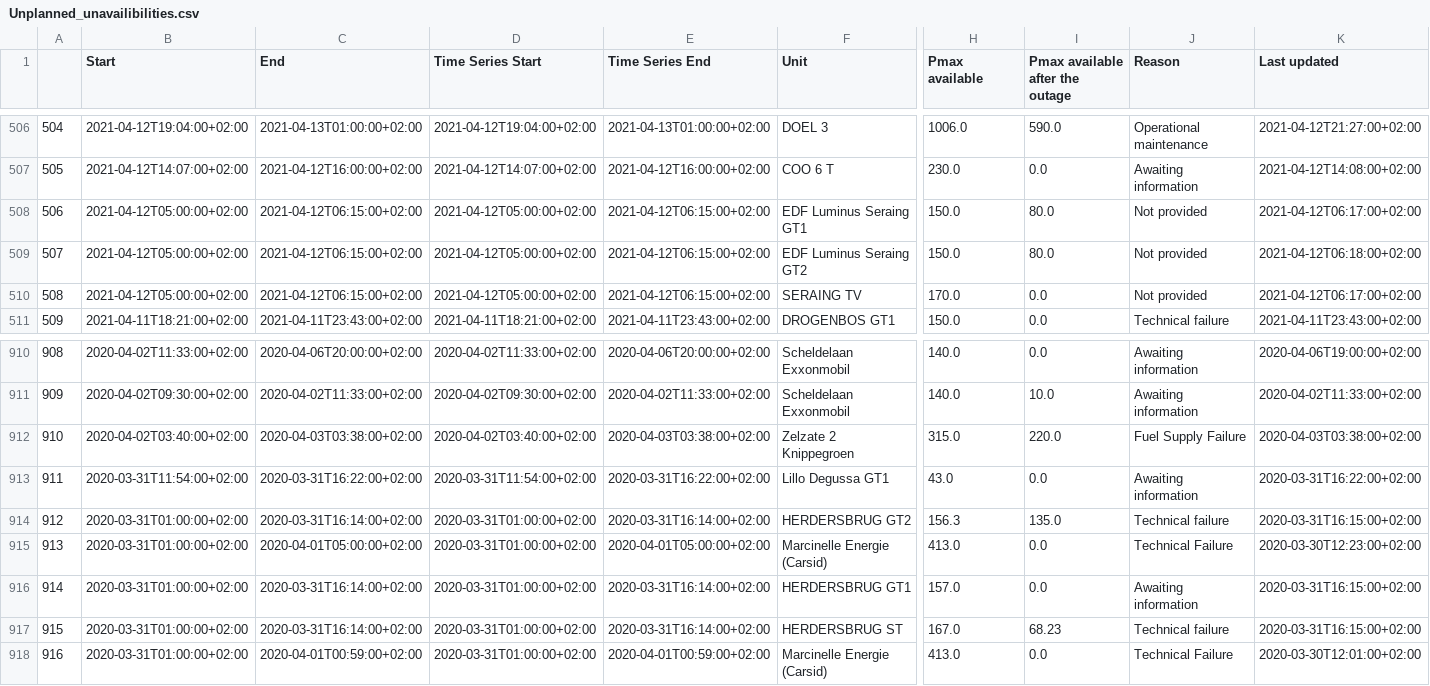
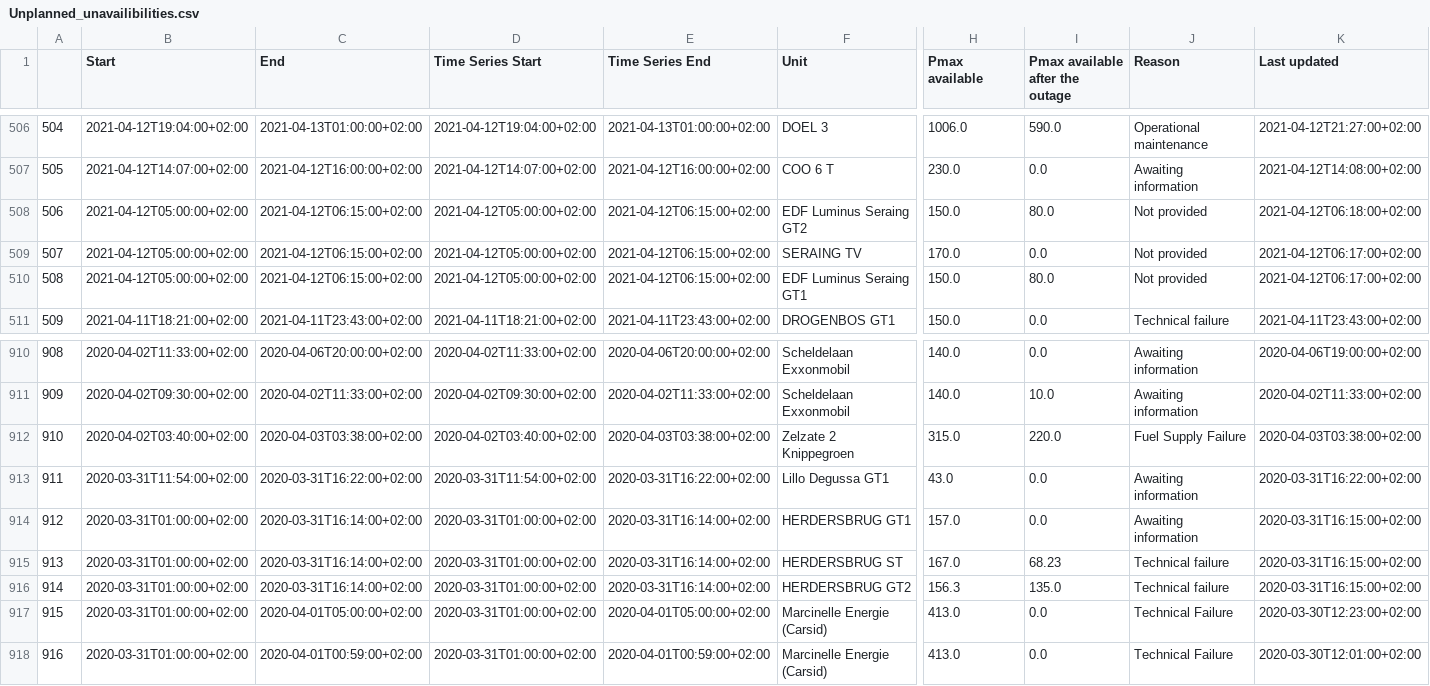
Before and after one commit to journinho/elia-opendata, a CSV file: Unplanned_unavailibilities.csv, drawn as a sheet; only a part is shown, gaps mark what is left out; the diff covers the shown part only; the diff names each change by its address in the sheet, - before the commit and + after, or states it on an @@ line.

Commit message:
Latest data: Fri Aug 26 18:01:01 UTC 2022

```diff
--- a/Unplanned_unavailibilities.csv
+++ b/Unplanned_unavailibilities.csv
-F508 (Unit): EDF Luminus Seraing GT1
+F508 (Unit): EDF Luminus Seraing GT2
-K508 (Last updated): 2021-04-12T06:17:00+02:00
+K508 (Last updated): 2021-04-12T06:18:00+02:00
-F509 (Unit): EDF Luminus Seraing GT2
+F509 (Unit): SERAING TV
-H509 (Pmax available): 150.0
+H509 (Pmax available): 170.0
-I509 (Pmax available after the outage): 80.0
+I509 (Pmax available after the outage): 0.0
-K509 (Last updated): 2021-04-12T06:18:00+02:00
+K509 (Last updated): 2021-04-12T06:17:00+02:00
-F510 (Unit): SERAING TV
+F510 (Unit): EDF Luminus Seraing GT1
-H510 (Pmax available): 170.0
+H510 (Pmax available): 150.0
-I510 (Pmax available after the outage): 0.0
+I510 (Pmax available after the outage): 80.0
-F914 (Unit): HERDERSBRUG GT2
+F914 (Unit): HERDERSBRUG GT1
-H914 (Pmax available): 156.3
+H914 (Pmax available): 157.0
-I914 (Pmax available after the outage): 135.0
+I914 (Pmax available after the outage): 0.0
-J914 (Reason): Technical failure
+J914 (Reason): Awaiting information
-C915 (End): 2020-04-01T05:00:00+02:00
+C915 (End): 2020-03-31T16:14:00+02:00
-E915 (Time Series End): 2020-04-01T05:00:00+02:00
+E915 (Time Series End): 2020-03-31T16:14:00+02:00
-F915 (Unit): Marcinelle Energie (Carsid)
+F915 (Unit): HERDERSBRUG ST
-H915 (Pmax available): 413.0
+H915 (Pmax available): 167.0
-I915 (Pmax available after the outage): 0.0
+I915 (Pmax available after the outage): 68.23
-J915 (Reason): Technical Failure
+J915 (Reason): Technical failure
-K915 (Last updated): 2020-03-30T12:23:00+02:00
+K915 (Last updated): 2020-03-31T16:15:00+02:00
-F916 (Unit): HERDERSBRUG GT1
+F916 (Unit): HERDERSBRUG GT2
-H916 (Pmax available): 157.0
+H916 (Pmax available): 156.3
-I916 (Pmax available after the outage): 0.0
+I916 (Pmax available after the outage): 135.0
-J916 (Reason): Awaiting information
+J916 (Reason): Technical failure
-C917 (End): 2020-03-31T16:14:00+02:00
+C917 (End): 2020-04-01T05:00:00+02:00
-E917 (Time Series End): 2020-03-31T16:14:00+02:00
+E917 (Time Series End): 2020-04-01T05:00:00+02:00
-F917 (Unit): HERDERSBRUG ST
+F917 (Unit): Marcinelle Energie (Carsid)
-H917 (Pmax available): 167.0
+H917 (Pmax available): 413.0
-I917 (Pmax available after the outage): 68.23
+I917 (Pmax available after the outage): 0.0
-J917 (Reason): Technical failure
+J917 (Reason): Technical Failure
-K917 (Last updated): 2020-03-31T16:15:00+02:00
+K917 (Last updated): 2020-03-30T12:23:00+02:00
```
Also changed, not shown: 87 edited cells elsewhere in this file.
